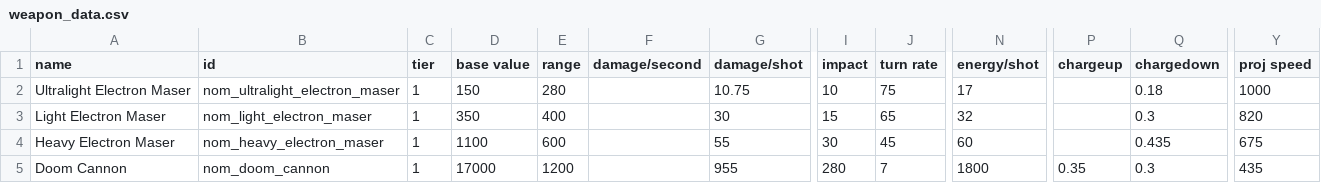
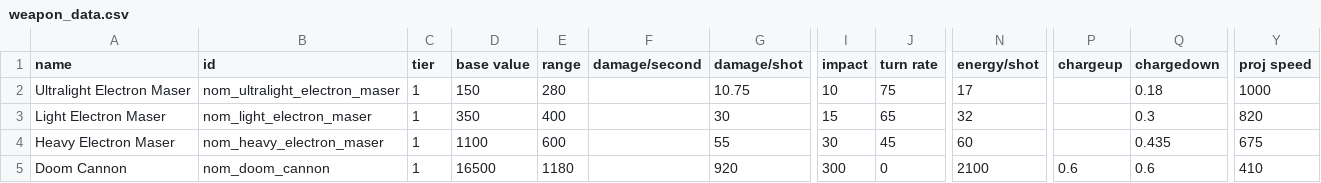
Before and after one commit to Trylobot/ss-nom, a CSV file: data/weapons/weapon_data.csv, drawn as a sheet; only a part is shown, gaps mark what is left out; the diff names each change by its address in the sheet, - before the commit and + after, or states it on an @@ line.

Commit message:
significantly slowed down the doom cannon
git-svn-id: https://trylobot.unfuddle.com/svn/trylobot_starfarer@304 c9139e88-106a-4b82-92ae-96bf13407d3a

```diff
--- a/data/weapons/weapon_data.csv
+++ b/data/weapons/weapon_data.csv
-D5 (base value): 17000
+D5 (base value): 16500
-E5 (range): 1200
+E5 (range): 1180
-G5 (damage/shot): 955
+G5 (damage/shot): 920
-I5 (impact): 280
+I5 (impact): 300
-J5 (turn rate): 7
+J5 (turn rate): 0
-N5 (energy/shot): 1800
+N5 (energy/shot): 2100
-P5 (chargeup): 0.35
+P5 (chargeup): 0.6
-Q5 (chargedown): 0.3
+Q5 (chargedown): 0.6
-Y5 (proj speed): 435
+Y5 (proj speed): 410
```
